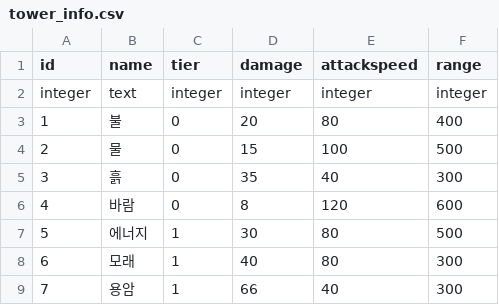
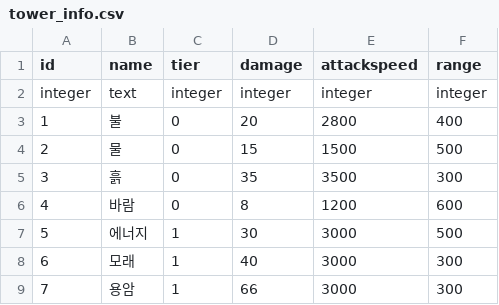
Before and after one commit to nopanderer/hjsi-project, a CSV file: branches/unstable/assets/db/tower_info.csv, drawn as a sheet.

```diff
--- a/branches/unstable/assets/db/tower_info.csv
+++ b/branches/unstable/assets/db/tower_info.csv
@@ -2,8 +2,8 @@ id,name,tier,damage,attackspeed,range
 integer,text,integer,integer,integer,integer
-1,불,0,20,80,400
-2,물,0,15,100,500
-3,흙,0,35,40,300
-4,바람,0,8,120,600
-5,에너지,1,30,80,500
-6,모래,1,40,80,300
-7,용암,1,66,40,300
+1,불,0,20,2800,400
+2,물,0,15,1500,500
+3,흙,0,35,3500,300
+4,바람,0,8,1200,600
+5,에너지,1,30,3000,500
+6,모래,1,40,3000,300
+7,용암,1,66,3000,300
```
Also changed, not shown: 3 other files.
